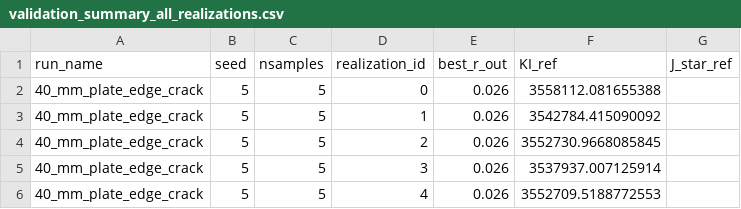
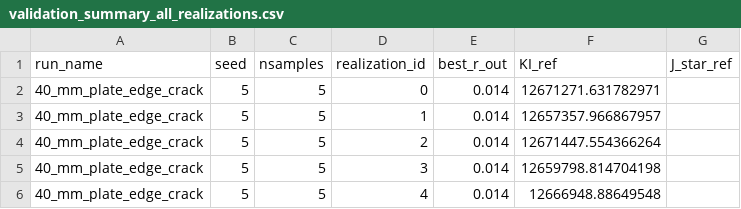
Before and after one commit to dimitrijeran-dev/Masters-Project, a CSV file: Data/New Data/40_mm_plate_edge_crack/validation_summary_all_realizations.csv, drawn as a sheet.

```diff
--- a/Data/New Data/40_mm_plate_edge_crack/validation_summary_all_realizations.csv
+++ b/Data/New Data/40_mm_plate_edge_crack/validation_summary_all_realizations.csv
@@ -1,6 +1,6 @@
 run_name,seed,nsamples,realization_id,best_r_out,KI_ref,J_star_ref
-40_mm_plate_edge_crack,5,5,0,0.026,3558112.081655388,
-40_mm_plate_edge_crack,5,5,1,0.026,3542784.415090092,
-40_mm_plate_edge_crack,5,5,2,0.026,3552730.9668085845,
-40_mm_plate_edge_crack,5,5,3,0.026,3537937.007125914,
-40_mm_plate_edge_crack,5,5,4,0.026,3552709.5188772553,
+40_mm_plate_edge_crack,5,5,0,0.014,12671271.631782971,
+40_mm_plate_edge_crack,5,5,1,0.014,12657357.966867957,
+40_mm_plate_edge_crack,5,5,2,0.014,12671447.554366264,
+40_mm_plate_edge_crack,5,5,3,0.014,12659798.814704198,
+40_mm_plate_edge_crack,5,5,4,0.014,12666948.88649548,
```
Also changed, not shown: 23 other files.
